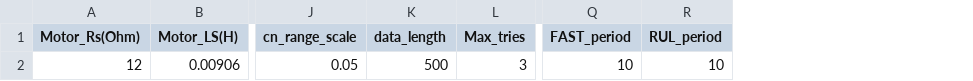
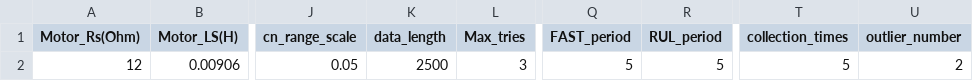
Before and after one commit to ChenPeiYi0620/Prolific_PdM_soruce_Master, a CSV file: AQbox_Parameters.csv, drawn as a sheet; only a part is shown, gaps mark what is left out; the diff names each change by its address in the sheet, - before the commit and + after, or states it on an @@ line.

```diff
--- a/AQbox_Parameters.csv
+++ b/AQbox_Parameters.csv
+column T (collection_times), row 2: 5
+column U (outlier_number), row 2: 2
-K2 (data_length): 500
+K2 (data_length): 2500
-Q2 (FAST_period): 10
+Q2 (FAST_period): 5
-R2 (RUL_period): 10
+R2 (RUL_period): 5
```
Also changed, not shown: 3 other files.
